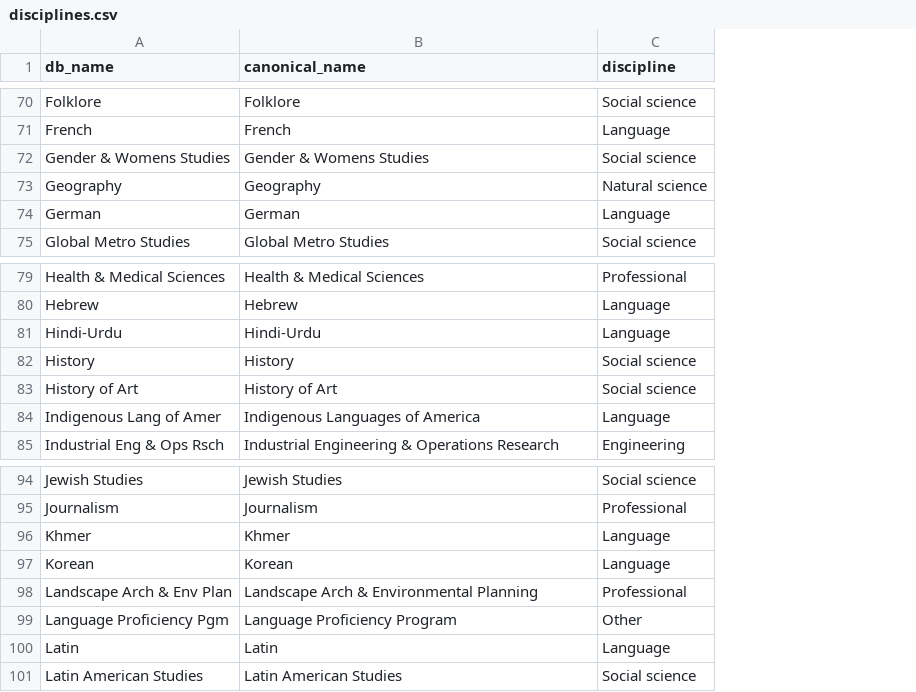
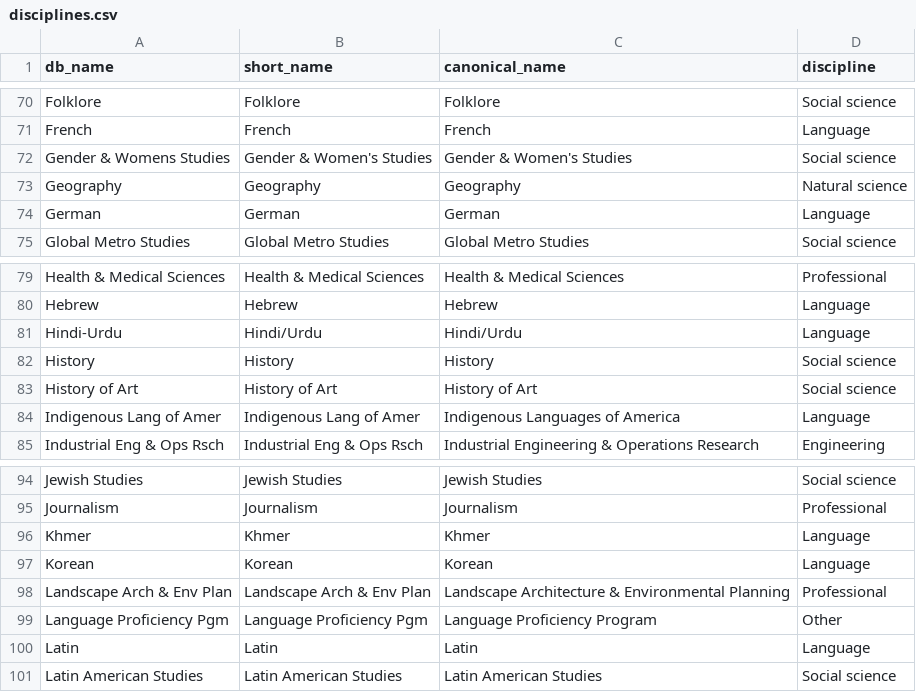
Before and after one commit to dailycal-projects/grades, a CSV file: data/disciplines.csv, drawn as a sheet; only a part is shown, gaps mark what is left out; addresses are those after the commit; the diff covers the shown part only; the diff names each change by its address in the sheet, - before the commit and + after, or states it on an @@ line.

```diff
--- a/data/disciplines.csv
+++ b/data/disciplines.csv
+column B (short_name), rows 70-75: Folklore | French | Gender & Women's Studies | Geography | German | Global Metro Studies; rows 79-85: Health & Medical Sciences | Hebrew | Hindi/Urdu | History | History of Art | Indigenous Lang of Amer | Industrial Eng & Ops Rsch; rows 94-101: Jewish Studies | Journalism | Khmer | Korean | Landscape Arch & Env Plan | Language Proficiency Pgm | Latin | Latin American Studies
-C72 (canonical_name): Gender & Womens Studies
+C72 (canonical_name): Gender & Women's Studies
-C81 (canonical_name): Hindi-Urdu
+C81 (canonical_name): Hindi/Urdu
-C98 (canonical_name): Landscape Arch & Environmental Planning
+C98 (canonical_name): Landscape Architecture & Environmental Planning
```
Also changed, not shown: 5 edited cells elsewhere in this file, 3 other files.
